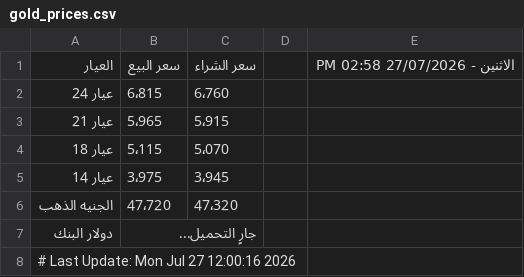
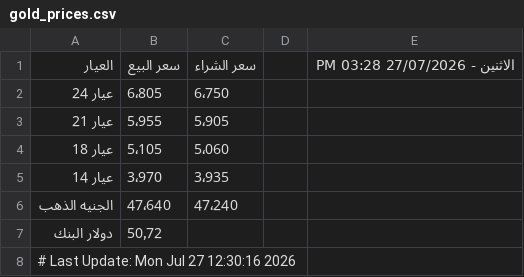
Before and after one commit to abodaapp-hash/-update_gold_prices.py, a CSV file: data/gold_prices.csv, drawn as a sheet.

```diff
--- a/data/gold_prices.csv
+++ b/data/gold_prices.csv
@@ -1,8 +1,8 @@
-العيار,سعر البيع,سعر الشراء,,الاثنين - 27/07/2026 02:58 PM
-عيار 24,6٬815,6٬760,,
-عيار 21,5٬965,5٬915,,
-عيار 18,5٬115,5٬070,,
-عيار 14,3٬975,3٬945,,
-الجنيه الذهب,47٬720,47٬320,,
-دولار البنك,جارٍ التحميل...,,,
-# Last Update: Mon Jul 27 12:00:16 2026
+العيار,سعر البيع,سعر الشراء,,الاثنين - 27/07/2026 03:28 PM
+عيار 24,6٬805,6٬750,,
+عيار 21,5٬955,5٬905,,
+عيار 18,5٬105,5٬060,,
+عيار 14,3٬970,3٬935,,
+الجنيه الذهب,47٬640,47٬240,,
+دولار البنك,50٫72,,,
+# Last Update: Mon Jul 27 12:30:16 2026
```
